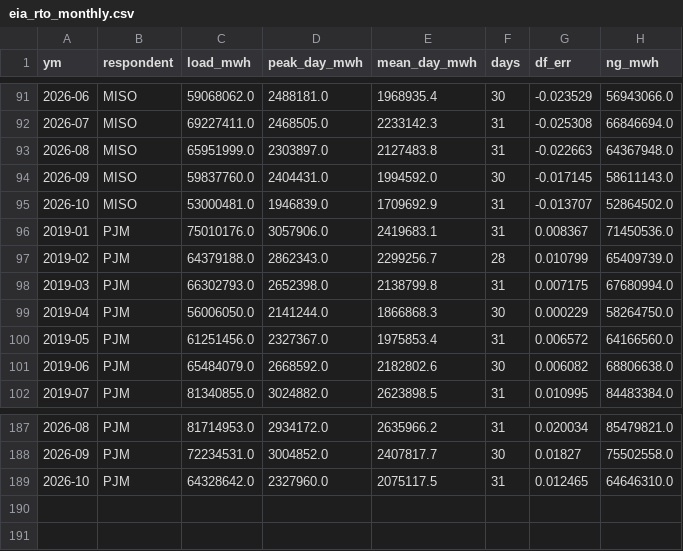
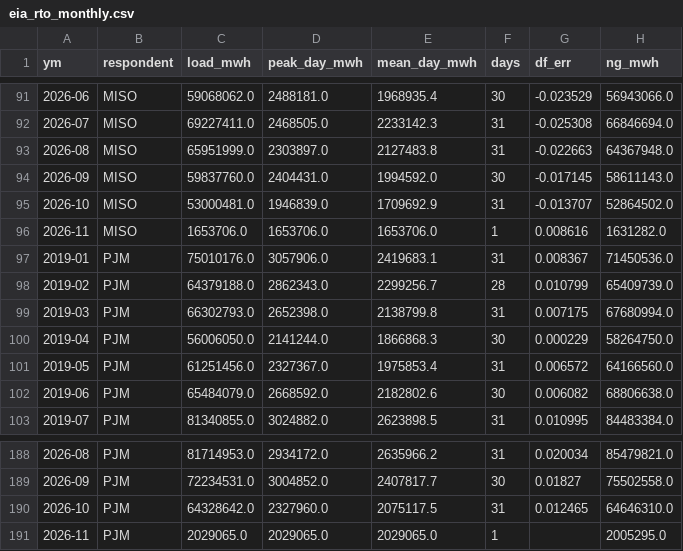
Before and after one commit to bnkim192/eia-harvester, a CSV file: eia_rto_monthly.csv, drawn as a sheet; only a part is shown, gaps mark what is left out.

```diff
--- a/eia_rto_monthly.csv
+++ b/eia_rto_monthly.csv
@@ -95,2 +95,3 @@
 2026-10,MISO,53000481.0,1946839.0,1709692.9,31,-0.013707,52864502.0
+2026-11,MISO,1653706.0,1653706.0,1653706.0,1,0.008616,1631282.0
 2019-01,PJM,75010176.0,3057906.0,2419683.1,31,0.008367,71450536.0
@@ -189 +190,2 @@
 2026-10,PJM,64328642.0,2327960.0,2075117.5,31,0.012465,64646310.0
+2026-11,PJM,2029065.0,2029065.0,2029065.0,1,,2005295.0
```
Also changed, not shown: backtest_scorecard.csv, fx_krw_daily.csv, 14 other files.
